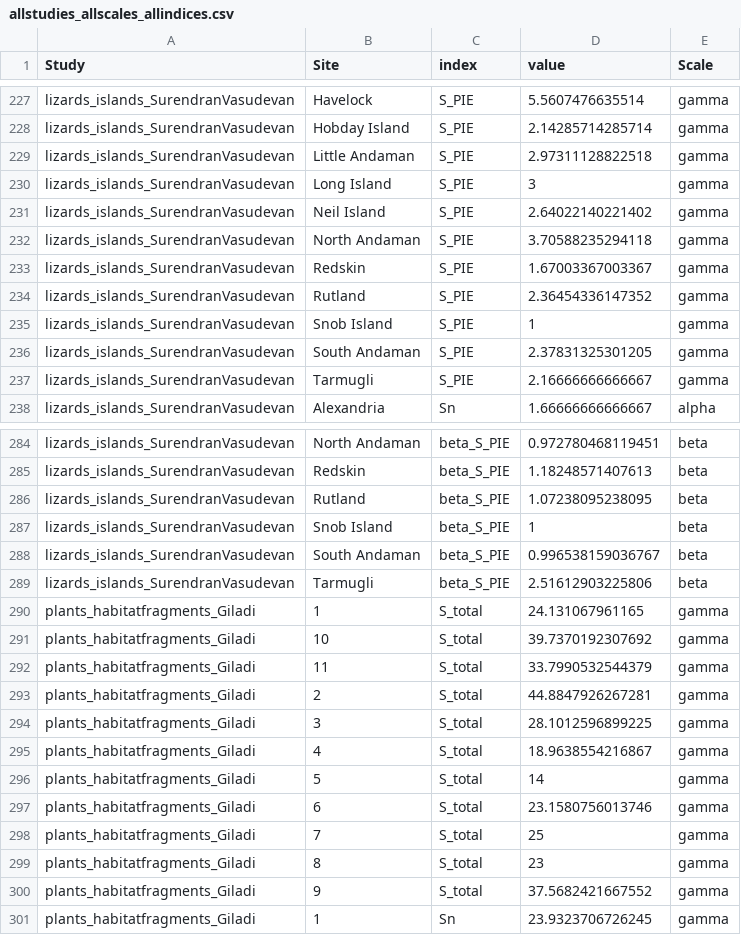
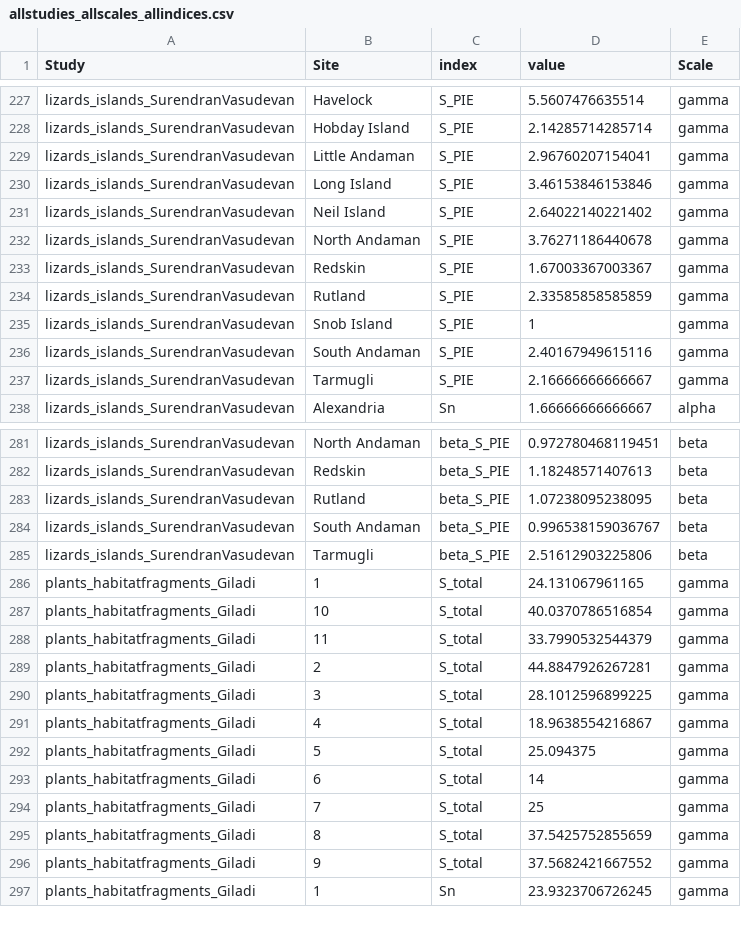
Before and after one commit to LeanaGooriah/ISAR_analysis, a CSV file: ISAR_DATA/diversity_indices/allstudies_allscales_allindices.csv, drawn as a sheet; only a part is shown, gaps mark what is left out; the diff covers the shown part only.

```diff
--- a/ISAR_DATA/diversity_indices/allstudies_allscales_allindices.csv
+++ b/ISAR_DATA/diversity_indices/allstudies_allscales_allindices.csv
@@ -228,10 +228,10 @@
 "lizards_islands_SurendranVasudevan","Hobday Island","S_PIE",2.14285714285714,"gamma"
-"lizards_islands_SurendranVasudevan","Little Andaman","S_PIE",2.97311128822518,"gamma"
-"lizards_islands_SurendranVasudevan","Long Island","S_PIE",3,"gamma"
+"lizards_islands_SurendranVasudevan","Little Andaman","S_PIE",2.96760207154041,"gamma"
+"lizards_islands_SurendranVasudevan","Long Island","S_PIE",3.46153846153846,"gamma"
 "lizards_islands_SurendranVasudevan","Neil Island","S_PIE",2.64022140221402,"gamma"
-"lizards_islands_SurendranVasudevan","North Andaman","S_PIE",3.70588235294118,"gamma"
+"lizards_islands_SurendranVasudevan","North Andaman","S_PIE",3.76271186440678,"gamma"
 "lizards_islands_SurendranVasudevan","Redskin","S_PIE",1.67003367003367,"gamma"
-"lizards_islands_SurendranVasudevan","Rutland","S_PIE",2.36454336147352,"gamma"
+"lizards_islands_SurendranVasudevan","Rutland","S_PIE",2.33585858585859,"gamma"
 "lizards_islands_SurendranVasudevan","Snob Island","S_PIE",1,"gamma"
-"lizards_islands_SurendranVasudevan","South Andaman","S_PIE",2.37831325301205,"gamma"
+"lizards_islands_SurendranVasudevan","South Andaman","S_PIE",2.40167949615116,"gamma"
 "lizards_islands_SurendranVasudevan","Tarmugli","S_PIE",2.16666666666667,"gamma"
@@ -286,3 +283,2 @@
 "lizards_islands_SurendranVasudevan","Rutland","beta_S_PIE",1.07238095238095,"beta"
-"lizards_islands_SurendranVasudevan","Snob Island","beta_S_PIE",1,"beta"
 "lizards_islands_SurendranVasudevan","South Andaman","beta_S_PIE",0.996538159036767,"beta"
@@ -290,3 +286,3 @@
 "plants_habitatfragments_Giladi","1","S_total",24.131067961165,"gamma"
-"plants_habitatfragments_Giladi","10","S_total",39.7370192307692,"gamma"
+"plants_habitatfragments_Giladi","10","S_total",40.0370786516854,"gamma"
 "plants_habitatfragments_Giladi","11","S_total",33.7990532544379,"gamma"
@@ -295,6 +291,6 @@
 "plants_habitatfragments_Giladi","4","S_total",18.9638554216867,"gamma"
-"plants_habitatfragments_Giladi","5","S_total",14,"gamma"
-"plants_habitatfragments_Giladi","6","S_total",23.1580756013746,"gamma"
+"plants_habitatfragments_Giladi","5","S_total",25.094375,"gamma"
+"plants_habitatfragments_Giladi","6","S_total",14,"gamma"
 "plants_habitatfragments_Giladi","7","S_total",25,"gamma"
-"plants_habitatfragments_Giladi","8","S_total",23,"gamma"
+"plants_habitatfragments_Giladi","8","S_total",37.5425752855659,"gamma"
 "plants_habitatfragments_Giladi","9","S_total",37.5682421667552,"gamma"
```
Also changed, not shown: 11 removed rows and 53 edited cells elsewhere in this file, ISAR_DATA/diversity_indices/allstudies_allscales_allindices_witharea.csv, 3 other files.
